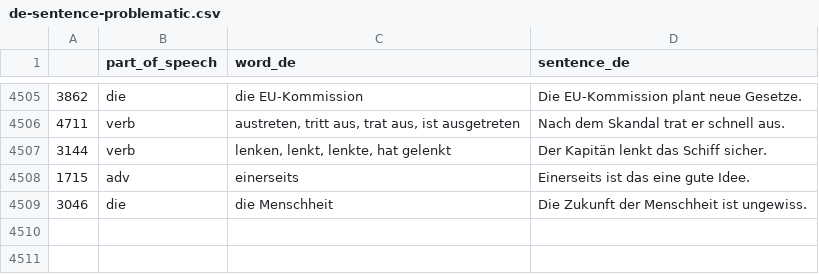
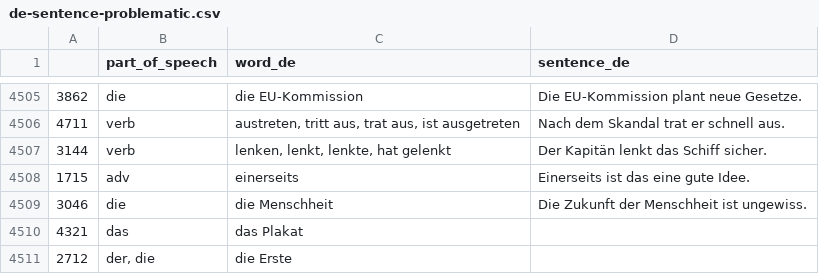
Before and after one commit to deemp/anki-decks, a CSV file: sentences/frequency/de/data/processed/de-sentence-problematic.csv, drawn as a sheet; only a part is shown, gaps mark what is left out.

Commit message:
feat(sentences): identify problematic entries

```diff
--- a/sentences/frequency/de/data/processed/de-sentence-problematic.csv
+++ b/sentences/frequency/de/data/processed/de-sentence-problematic.csv
@@ -4509 +4509,3 @@
 3046|die|die Menschheit|Die Zukunft der Menschheit ist ungewiss.
+4321|das|das Plakat|
+2712|der, die|die Erste|
```
